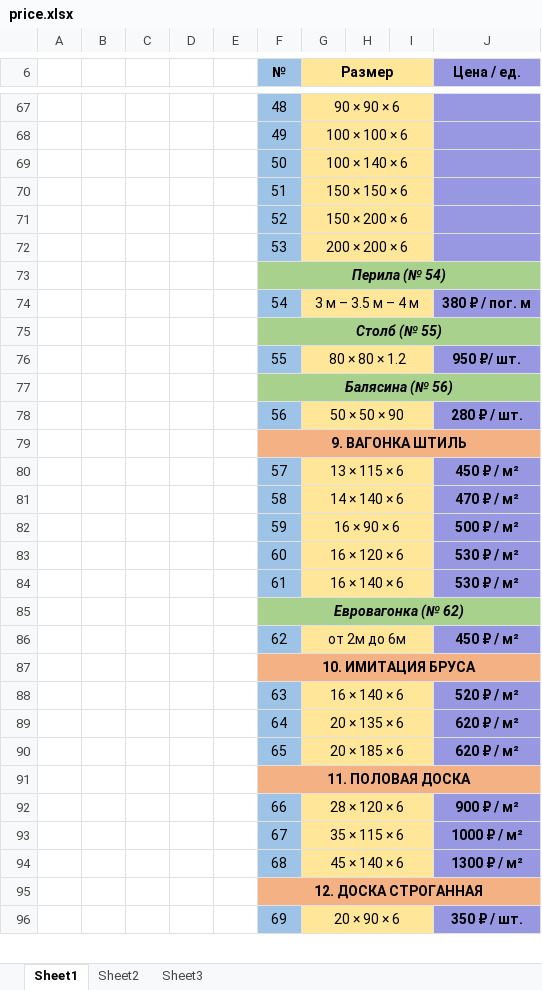
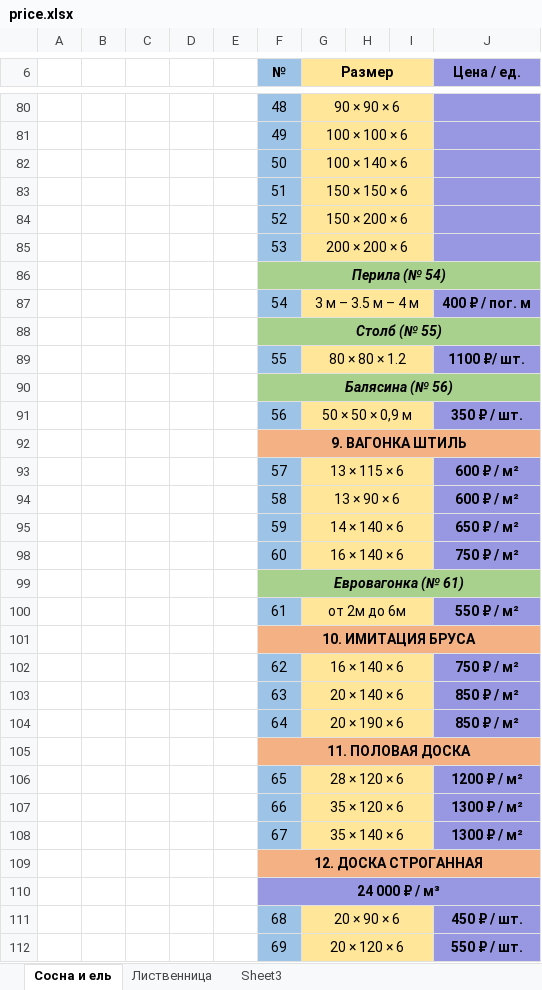
Before and after one commit to rubrub2003-afk/lesprofbaza, an Excel workbook: data/price.xlsx, sheet Сосна и ель, drawn as a sheet; only a part is shown, gaps mark what is left out; values as stored, in another font and other column widths than the file's, no borders; removed rows and columns are numbered as before the commit, all else as after; the diff covers the shown part only; the diff names each change by its address in the sheet, - before the commit and + after, or states it on an @@ line.

Commit message:
Новый прайс: полный пересбор каталога (165 товаров: хвоя + лиственница с ценами по сортам), новый парсер import_price, лиственница как порода, перезагрузка каталога на деплое; вагонка-липа и OSB пока пропущены

```diff
--- a/data/price.xlsx (sheet Сосна и ель)
+++ b/data/price.xlsx (sheet Сосна и ель)
-sheet tab: Sheet1
+sheet tab: Сосна и ель
-sheet tab: Sheet2
+sheet tab: Лиственница
-J87 (Цена / ед.): 380 ₽ / пог. м
+J87 (Цена / ед.): 400 ₽ / пог. м
-J89 (Цена / ед.): 950 ₽/ шт.
+J89 (Цена / ед.): 1100 ₽/ шт.
-G91 (Размер): 50 × 50 × 90
+G91 (Размер): 50 × 50 × 0,9 м
-J91 (Цена / ед.): 280 ₽ / шт.
+J91 (Цена / ед.): 350 ₽ / шт.
-J93 (Цена / ед.): 450 ₽ / м²
+J93 (Цена / ед.): 600 ₽ / м²
-G94 (Размер): 14 × 140 × 6
+G94 (Размер): 13 × 90 × 6
-J94 (Цена / ед.): 470 ₽ / м²
+J94 (Цена / ед.): 600 ₽ / м²
-G95 (Размер): 16 × 90 × 6
+G95 (Размер): 14 × 140 × 6
-J95 (Цена / ед.): 500 ₽ / м²
+J95 (Цена / ед.): 650 ₽ / м²
-G98 (Размер): 16 × 120 × 6
+G98 (Размер): 16 × 140 × 6
-J98 (Цена / ед.): 530 ₽ / м²
+J98 (Цена / ед.): 750 ₽ / м²
-row 84:  |  |  |  |  | 61 | 16 × 140 × 6 |  |  | 530 ₽ / м²
-F99 (№): Евровагонка (№ 62)
+F99 (№): Евровагонка (№ 61)
-F100 (№): 62
+F100 (№): 61
-J100 (Цена / ед.): 450 ₽ / м²
+J100 (Цена / ед.): 550 ₽ / м²
+row 102:  |  |  |  |  | 62 | 16 × 140 × 6 |  |  | 750 ₽ / м²
-G103 (Размер): 16 × 140 × 6
+G103 (Размер): 20 × 140 × 6
-J103 (Цена / ед.): 520 ₽ / м²
+J103 (Цена / ед.): 850 ₽ / м²
-G104 (Размер): 20 × 135 × 6
+G104 (Размер): 20 × 190 × 6
-J104 (Цена / ед.): 620 ₽ / м²
+J104 (Цена / ед.): 850 ₽ / м²
-row 90:  |  |  |  |  | 65 | 20 × 185 × 6 |  |  | 620 ₽ / м²
+row 106:  |  |  |  |  | 65 | 28 × 120 × 6 |  |  | 1200 ₽ / м²
-G107 (Размер): 28 × 120 × 6
+G107 (Размер): 35 × 120 × 6
-J107 (Цена / ед.): 900 ₽ / м²
+J107 (Цена / ед.): 1300 ₽ / м²
-G108 (Размер): 35 × 115 × 6
+G108 (Размер): 35 × 140 × 6
-J108 (Цена / ед.): 1000 ₽ / м²
+J108 (Цена / ед.): 1300 ₽ / м²
-row 94:  |  |  |  |  | 68 | 45 × 140 × 6 |  |  | 1300 ₽ / м²
+row 110:  |  |  |  |  | 24 000 ₽ / м³
+row 111:  |  |  |  |  | 68 | 20 × 90 × 6 |  |  | 450 ₽ / шт.
-G112 (Размер): 20 × 90 × 6
+G112 (Размер): 20 × 120 × 6
-J112 (Цена / ед.): 350 ₽ / шт.
+J112 (Цена / ед.): 550 ₽ / шт.
```
Also changed, not shown: 25 added rows, 9 removed rows, 111 edited cells, cell formats and merged cells elsewhere in this sheet, sheet Лиственница, sheet Sheet3, hidden cells, 3 other files.
